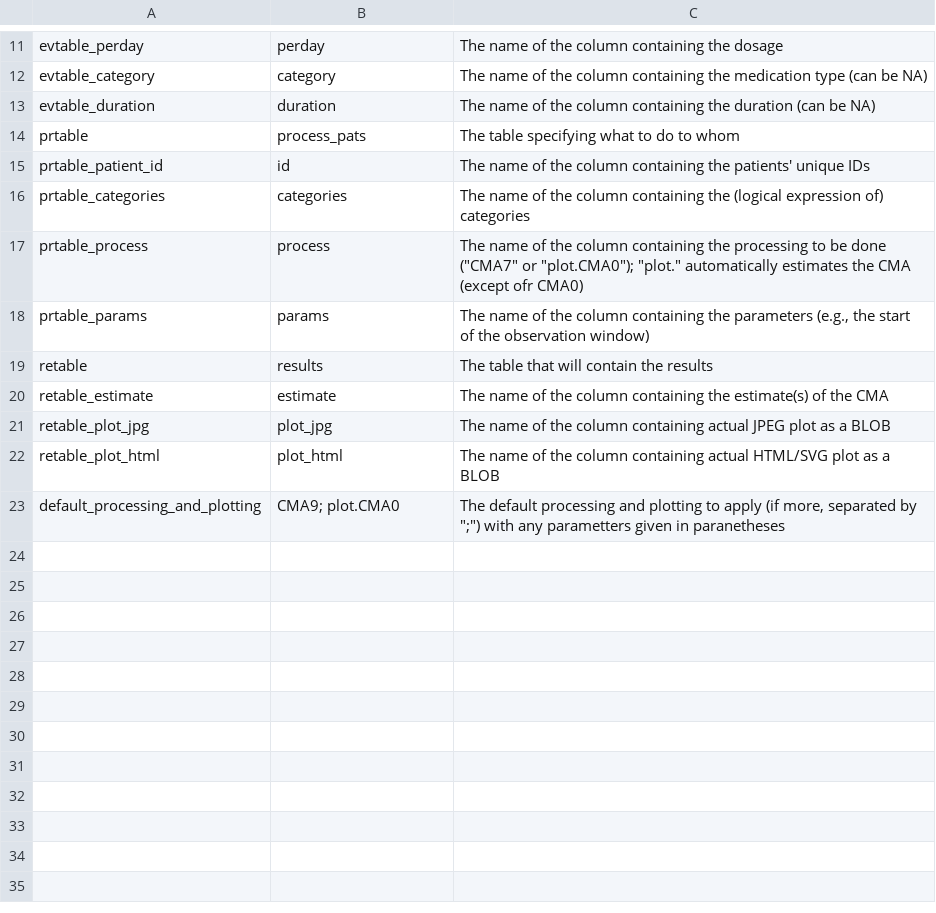
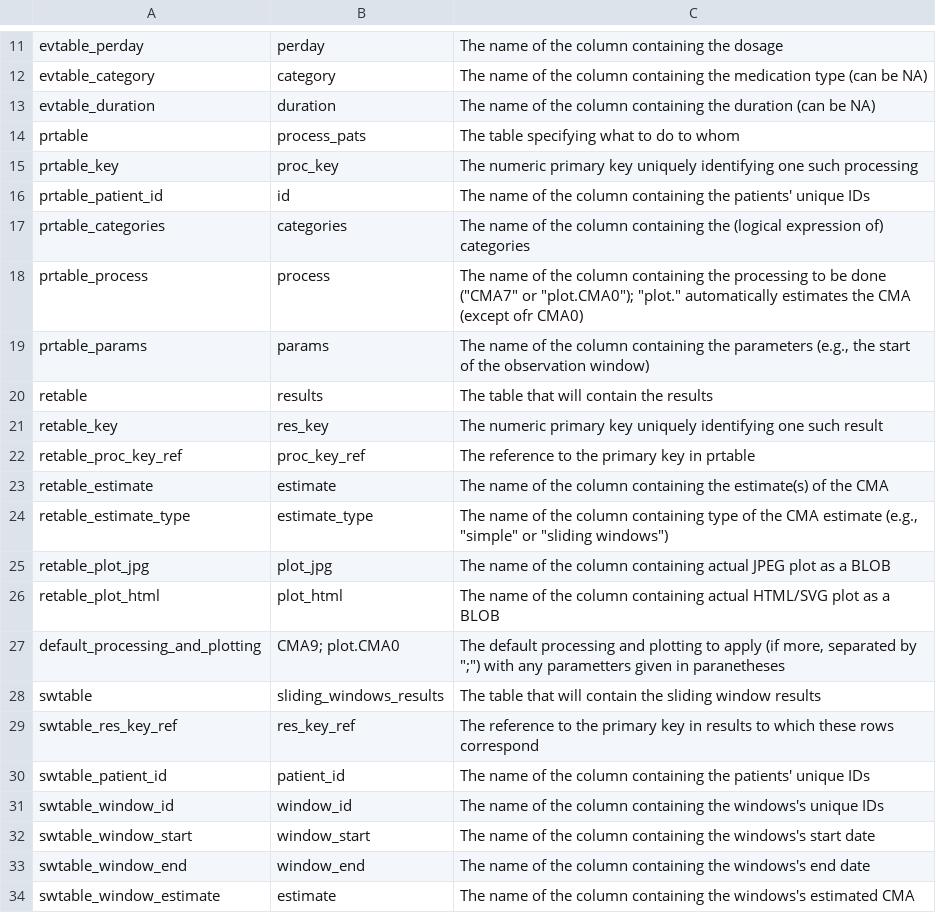
Before and after one commit to ddediu/AdhereR, a TSV file: STUpump/server_credentials_STUpump2.tsv, drawn as a sheet; only a part is shown, gaps mark what is left out; the diff names each change by its address in the sheet, - before the commit and + after, or states it on an @@ line.

Commit message:
Restructure the tables + add table for the sliding windows

```diff
--- a/STUpump/server_credentials_STUpump2.tsv
+++ b/STUpump/server_credentials_STUpump2.tsv
+row 15: prtable_key | proc_key | The numeric primary key uniquely identifying one such processing
+row 21: retable_key | res_key | The numeric primary key uniquely identifying one such result
+row 22: retable_proc_key_ref | proc_key_ref | The reference to the primary key in prtable
+row 24: retable_estimate_type | estimate_type | The name of the column containing type of the CMA estimate (e.g., "simple" or "sliding windows")
+row 28: swtable | sliding_windows_results | The table that will contain the sliding window results
+row 29: swtable_res_key_ref | res_key_ref | The reference to the primary key in results to which these rows correspond
+row 30: swtable_patient_id | patient_id | The name of the column containing the patients' unique IDs
+row 31: swtable_window_id | window_id | The name of the column containing the windows's unique IDs
+row 32: swtable_window_start | window_start | The name of the column containing the windows's start date
+row 33: swtable_window_end | window_end | The name of the column containing the windows's end date
+row 34: swtable_window_estimate | estimate | The name of the column containing the windows's estimated CMA
```
Also changed, not shown: 1 other file.
